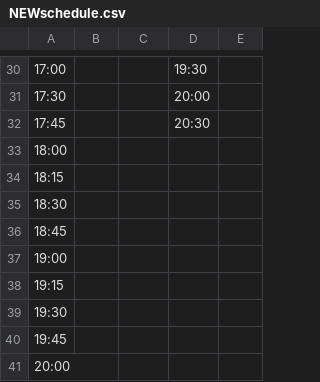
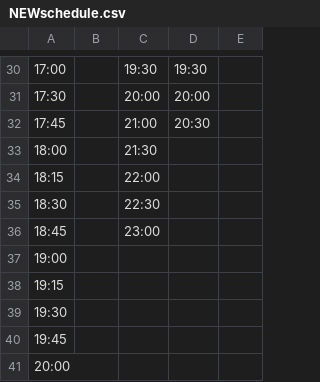
Before and after one commit to vistabus/vistabus, a CSV file: public/NEWschedule.csv, drawn as a sheet; only a part is shown, gaps mark what is left out; the diff covers the shown part only; the diff names each change by its address in the sheet, - before the commit and + after, or states it on an @@ line.

```diff
--- a/public/NEWschedule.csv
+++ b/public/NEWschedule.csv
-C30: (empty)
+C30: 19:30
-C31: (empty)
+C31: 20:00
-C32: (empty)
+C32: 21:00
-C33: (empty)
+C33: 21:30
-C34: (empty)
+C34: 22:00
-C35: (empty)
+C35: 22:30
-C36: (empty)
+C36: 23:00
```
Also changed, not shown: 28 edited cells elsewhere in this file, public/schedule.csv, 10 other files.
